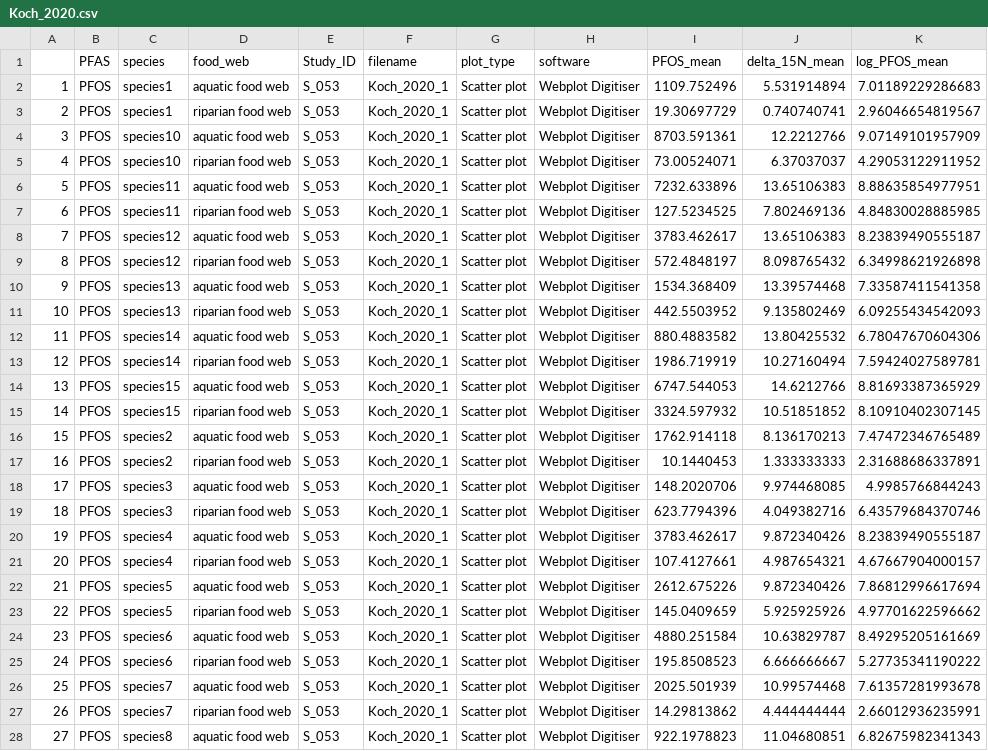
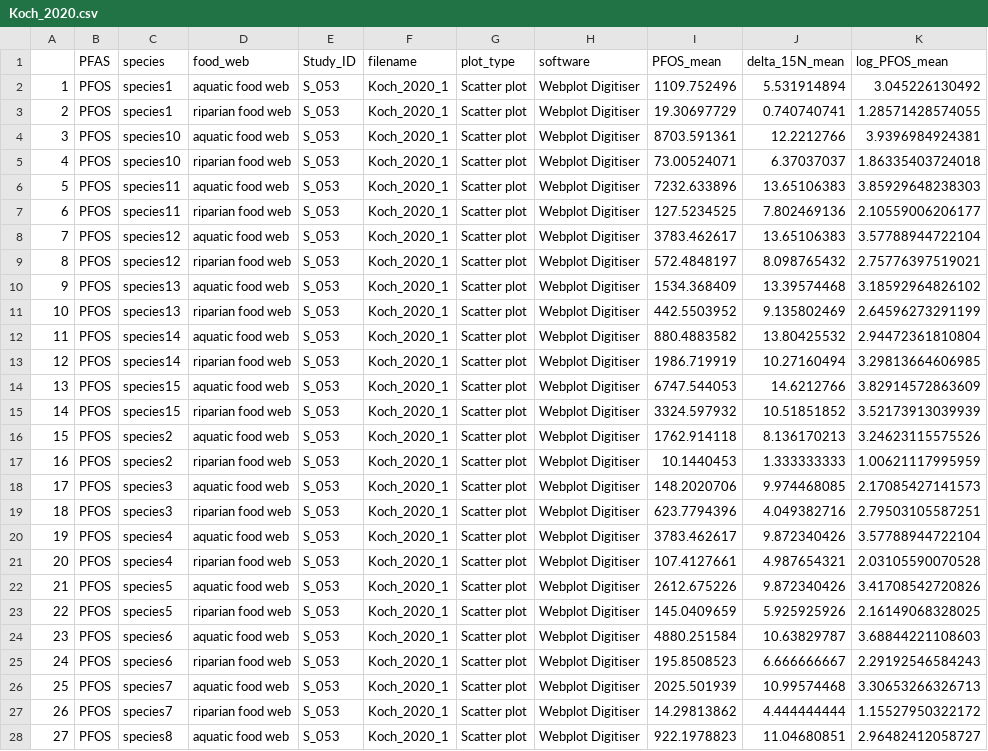
Before and after one commit to ThisIsLorenzo/PFAS_Trophic_Magnification, a CSV file: Rdata/Koch_2020.csv, drawn as a sheet; only a part is shown; the diff covers the shown part only; the diff names each change by its address in the sheet, - before the commit and + after, or states it on an @@ line.

```diff
--- a/Rdata/Koch_2020.csv
+++ b/Rdata/Koch_2020.csv
-K2 (log_PFOS_mean): 7.01189229286683
+K2 (log_PFOS_mean): 3.045226130492
-K3 (log_PFOS_mean): 2.96046654819567
+K3 (log_PFOS_mean): 1.28571428574055
-K4 (log_PFOS_mean): 9.07149101957909
+K4 (log_PFOS_mean): 3.9396984924381
-K5 (log_PFOS_mean): 4.29053122911952
+K5 (log_PFOS_mean): 1.86335403724018
-K6 (log_PFOS_mean): 8.88635854977951
+K6 (log_PFOS_mean): 3.85929648238303
-K7 (log_PFOS_mean): 4.84830028885985
+K7 (log_PFOS_mean): 2.10559006206177
-K8 (log_PFOS_mean): 8.23839490555187
+K8 (log_PFOS_mean): 3.57788944722104
-K9 (log_PFOS_mean): 6.34998621926898
+K9 (log_PFOS_mean): 2.75776397519021
-K10 (log_PFOS_mean): 7.33587411541358
+K10 (log_PFOS_mean): 3.18592964826102
-K11 (log_PFOS_mean): 6.09255434542093
+K11 (log_PFOS_mean): 2.64596273291199
-K12 (log_PFOS_mean): 6.78047670604306
+K12 (log_PFOS_mean): 2.94472361810804
-K13 (log_PFOS_mean): 7.59424027589781
+K13 (log_PFOS_mean): 3.29813664606985
-K14 (log_PFOS_mean): 8.81693387365929
+K14 (log_PFOS_mean): 3.82914572863609
-K15 (log_PFOS_mean): 8.10910402307145
+K15 (log_PFOS_mean): 3.52173913039939
-K16 (log_PFOS_mean): 7.47472346765489
+K16 (log_PFOS_mean): 3.24623115575526
-K17 (log_PFOS_mean): 2.31688686337891
+K17 (log_PFOS_mean): 1.00621117995959
-K18 (log_PFOS_mean): 4.9985766844243
+K18 (log_PFOS_mean): 2.17085427141573
-K19 (log_PFOS_mean): 6.43579684370746
+K19 (log_PFOS_mean): 2.79503105587251
-K20 (log_PFOS_mean): 8.23839490555187
+K20 (log_PFOS_mean): 3.57788944722104
-K21 (log_PFOS_mean): 4.67667904000157
+K21 (log_PFOS_mean): 2.03105590070528
-K22 (log_PFOS_mean): 7.86812996617694
+K22 (log_PFOS_mean): 3.41708542720826
-K23 (log_PFOS_mean): 4.97701622596662
+K23 (log_PFOS_mean): 2.16149068328025
-K24 (log_PFOS_mean): 8.49295205161669
+K24 (log_PFOS_mean): 3.68844221108603
-K25 (log_PFOS_mean): 5.27735341190222
+K25 (log_PFOS_mean): 2.29192546584243
-K26 (log_PFOS_mean): 7.61357281993678
+K26 (log_PFOS_mean): 3.30653266326713
-K27 (log_PFOS_mean): 2.66012936235991
+K27 (log_PFOS_mean): 1.15527950322172
-K28 (log_PFOS_mean): 6.82675982341343
+K28 (log_PFOS_mean): 2.96482412058727
```
Also changed, not shown: 3 edited cells elsewhere in this file, Rdata/Koch_2020_aquatic.csv, Rdata/Koch_2020_riparian.csv, 13 other files.
